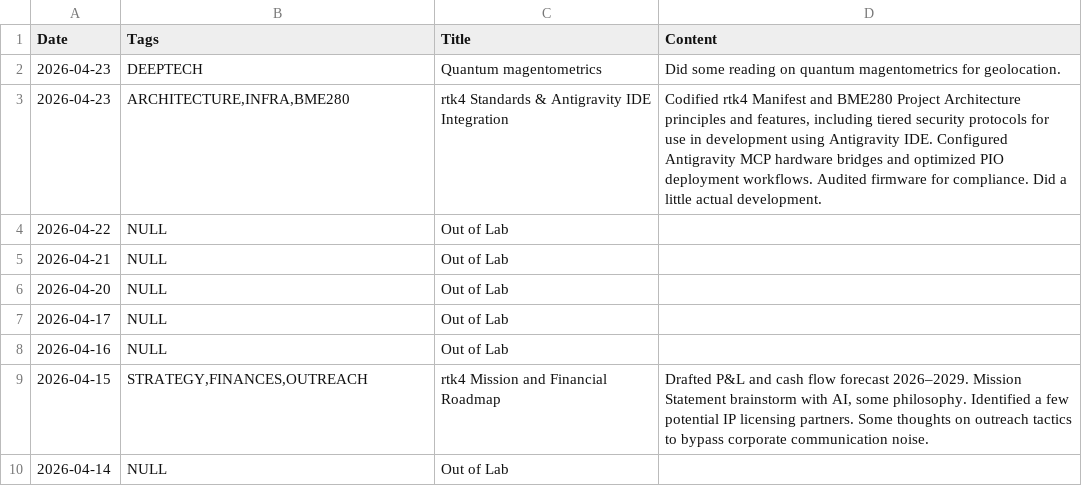
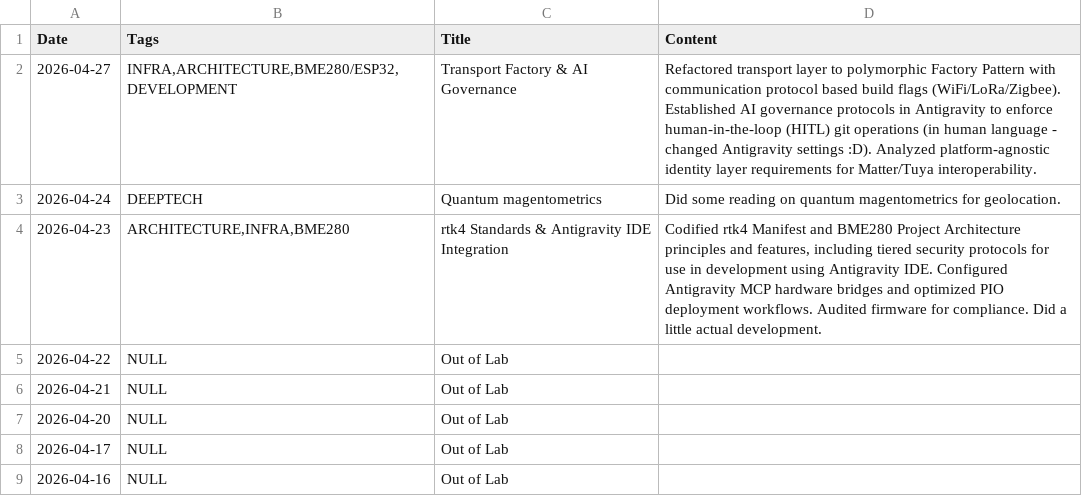
Before and after one commit to jtupulis/rtk4lab.github.io, a CSV file: log.csv, drawn as a sheet; only a part is shown; the shorter side is filled out with more unchanged rows.

Commit message:
Update log.csv

```diff
--- a/log.csv
+++ b/log.csv
@@ -1,3 +1,4 @@
 Date;Tags;Title;Content
-2026-04-23;DEEPTECH;Quantum magentometrics;Did some reading on quantum magentometrics for geolocation.
+2026-04-27;INFRA,ARCHITECTURE,BME280/ESP32,DEVELOPMENT;Transport Factory & AI Governance;Refactored transport layer to polymorphic Factory Pattern with communication protocol based build flags (WiFi/LoRa/Zigbee). Established AI governance protocols in Antigravity to enforce human-in-the-loop (HITL) git operations (in human language - changed Antigravity settings :D). Analyzed platform-agnostic identity layer requirements for Matter/Tuya interoperability.
+2026-04-24;DEEPTECH;Quantum magentometrics;Did some reading on quantum magentometrics for geolocation.
 2026-04-23;ARCHITECTURE,INFRA,BME280;rtk4 Standards & Antigravity IDE Integration;Codified rtk4 Manifest and BME280 Project Architecture principles and features, including tiered security protocols for use in development using Antigravity IDE. Configured Antigravity MCP hardware bridges and optimized PIO deployment workflows. Audited firmware for compliance. Did a little actual development.
```
